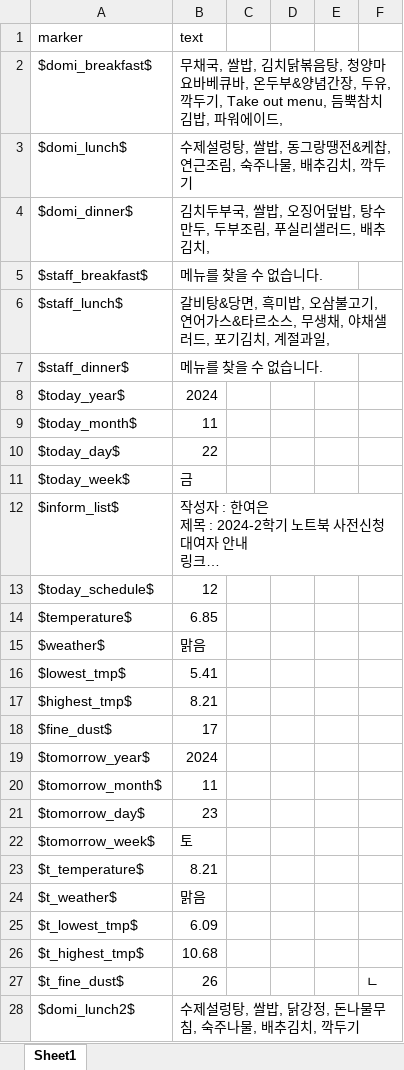
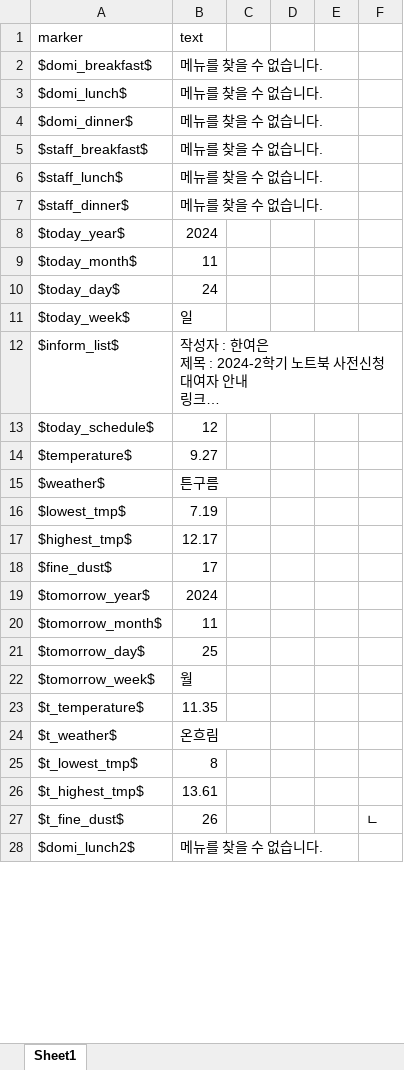
Before and after one commit to hy-seo0608/hongik-gpt, an Excel workbook: mysite/dataset/renew.xlsx, sheet Sheet1, drawn as a sheet; only a part is shown; long unchanged cells end in …; values as stored, in another font and other column widths than the file's, no borders; the diff covers the shown part only; the diff names each change by its address in the sheet, - before the commit and + after, or states it on an @@ line.

```diff
--- a/mysite/dataset/renew.xlsx (sheet Sheet1)
+++ b/mysite/dataset/renew.xlsx (sheet Sheet1)
-B2 (text): 무채국, 쌀밥, 김치닭볶음탕, 청양마요바베큐바, 온두부&양념간장, 두유, 깍두기, Take out menu, 듬뿍참치김밥, 파워에이드,
+B2 (text): 메뉴를 찾을 수 없습니다.
-B3 (text): 수제설렁탕, 쌀밥, 동그랑땡전&케찹, 연근조림, 숙주나물, 배추김치, 깍두기
+B3 (text): 메뉴를 찾을 수 없습니다.
-B4 (text): 김치두부국, 쌀밥, 오징어덮밥, 탕수만두, 두부조림, 푸실리샐러드, 배추김치,
+B4 (text): 메뉴를 찾을 수 없습니다.
-B6 (text): 갈비탕&당면, 흑미밥, 오삼불고기, 연어가스&타르소스, 무생채, 야채샐러드, 포기김치, 계절과일,
+B6 (text): 메뉴를 찾을 수 없습니다.
-B10 (text): 22
+B10 (text): 24
-B11 (text): 금
+B11 (text): 일
-B14 (text): 6.85
+B14 (text): 9.27
-B15 (text): 맑음
+B15 (text): 튼구름
-B16 (text): 5.41
+B16 (text): 7.19
-B17 (text): 8.21
+B17 (text): 12.17
-B21 (text): 23
+B21 (text): 25
-B22 (text): 토
+B22 (text): 월
-B23 (text): 8.21
+B23 (text): 11.35
-B24 (text): 맑음
+B24 (text): 온흐림
-B25 (text): 6.09
+B25 (text): 8
-B26 (text): 10.68
+B26 (text): 13.61
-B28 (text): 수제설렁탕, 쌀밥, 닭강정, 돈나물무침, 숙주나물, 배추김치, 깍두기
+B28 (text): 메뉴를 찾을 수 없습니다.
```
Also changed, not shown: 6 edited cells elsewhere in this sheet, mysite/dataset/answerfile.xlsx, 2 other files.
